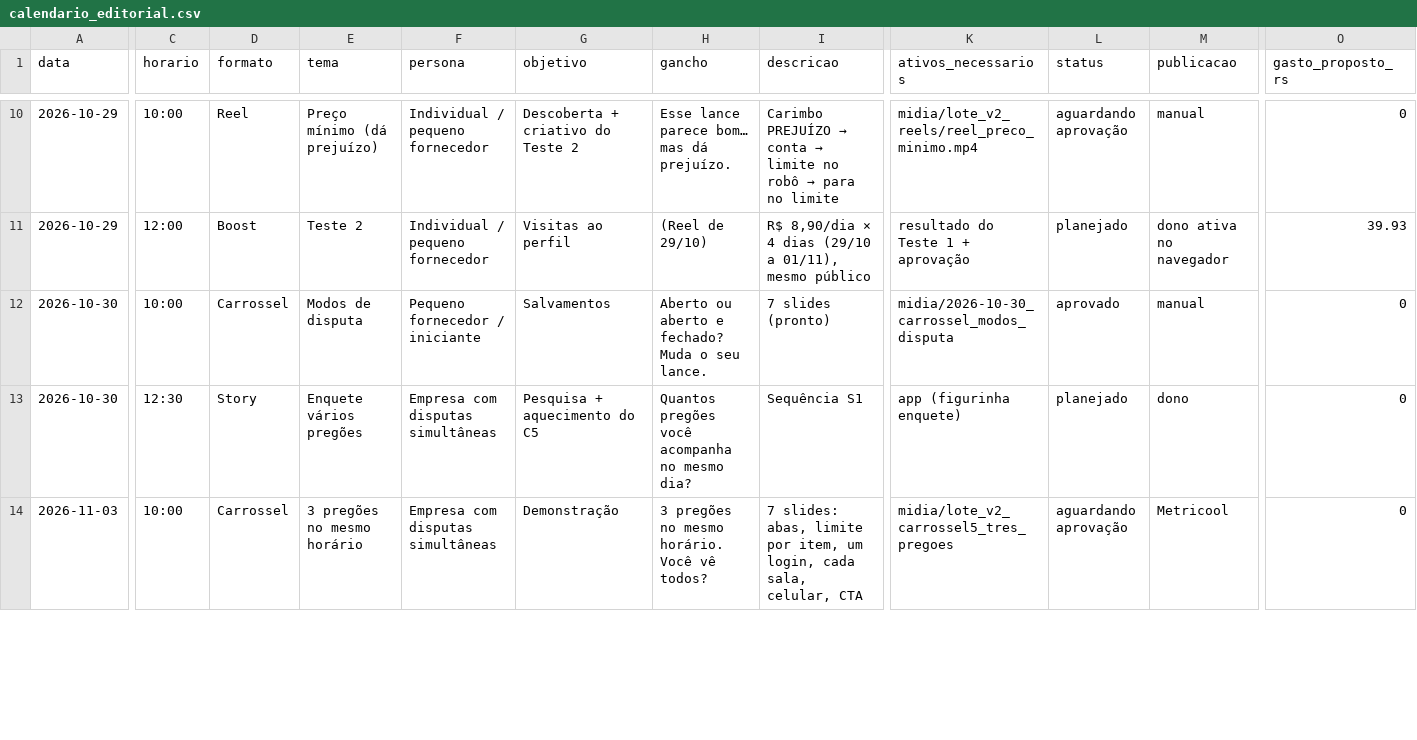
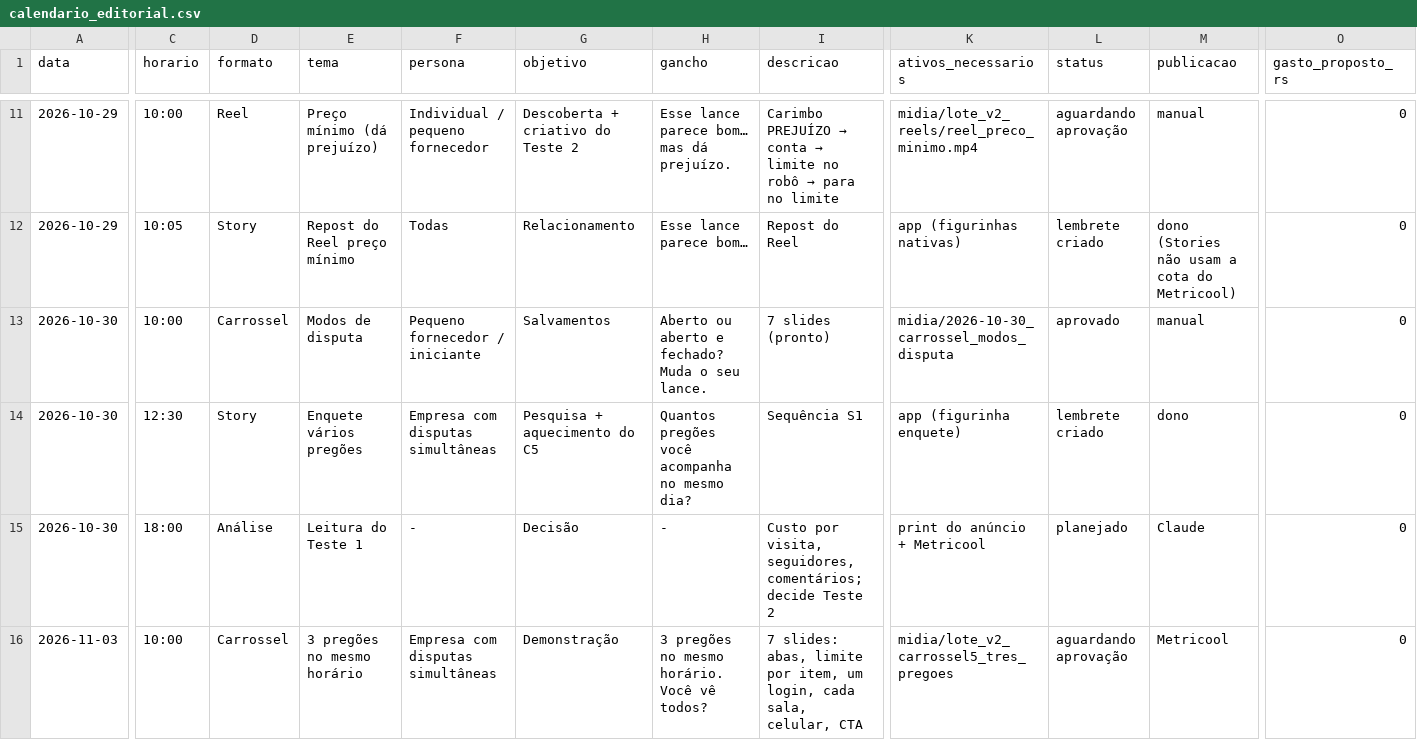
Before and after one commit to kairoslicita/kairos-midia, a CSV file: operacao/calendario_editorial.csv, drawn as a sheet; only a part is shown, gaps mark what is left out; addresses are those after the commit; rows hold the shown columns only; the diff covers the shown part only; the diff names each change by its address in the sheet, - before the commit and + after, or states it on an @@ line.

```diff
--- a/operacao/calendario_editorial.csv
+++ b/operacao/calendario_editorial.csv
-C12 (horario): 12:00
+C12 (horario): 10:05
-D12 (formato): Boost
+D12 (formato): Story
-E12 (tema): Teste 2
+E12 (tema): Repost do Reel preço mínimo
-F12 (persona): Individual / pequeno fornecedor
+F12 (persona): Todas
-G12 (objetivo): Visitas ao perfil
+G12 (objetivo): Relacionamento
-H12 (gancho): (Reel de 29/10)
+H12 (gancho): Esse lance parece bom…
-I12 (descricao): R$ 8,90/dia × 4 dias (29/10 a 01/11), mesmo público
+I12 (descricao): Repost do Reel
-K12 (ativos_necessarios): resultado do Teste 1 + aprovação
+K12 (ativos_necessarios): app (figurinhas nativas)
-L12 (status): planejado
+L12 (status): lembrete criado
-M12 (publicacao): dono ativa no navegador
+M12 (publicacao): dono (Stories não usam a cota do Metricool)
-O12 (gasto_proposto_rs): 39.93
+O12 (gasto_proposto_rs): 0
-L14 (status): planejado
+L14 (status): lembrete criado
+row 15: 2026-10-30 | 18:00 | Análise | Leitura do Teste 1 | - | Decisão | - | Custo por visita, seguidores, comentários; decide Teste 2 | print do anúncio + Metricool | planejado | Claude | 0
```
Also changed, not shown: 5 added rows, 1 removed row and 35 edited cells elsewhere in this file, operacao/controle_boost.csv, operacao/controle_conteudos.csv, 16 other files.
